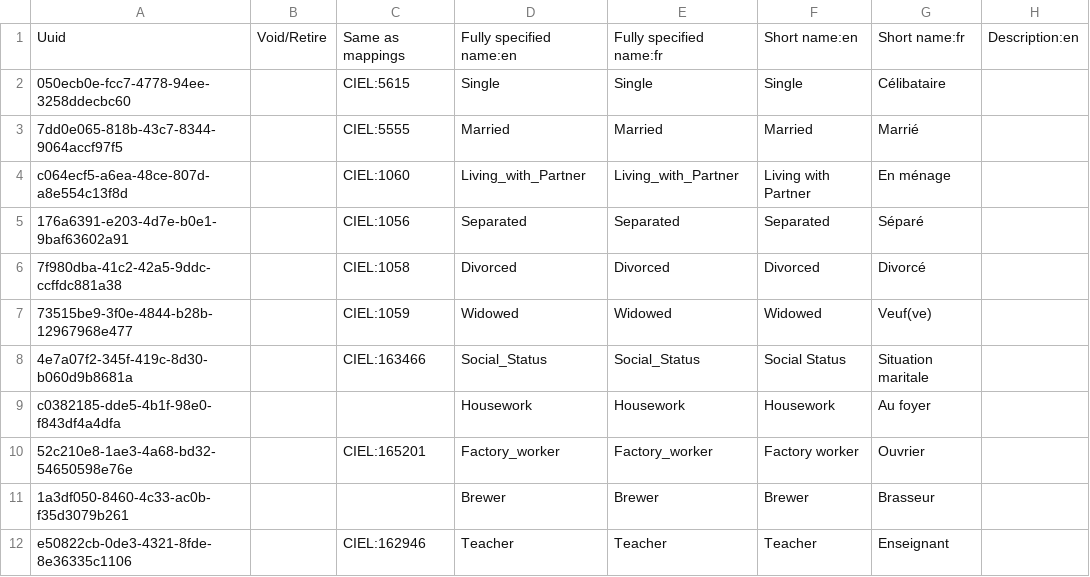
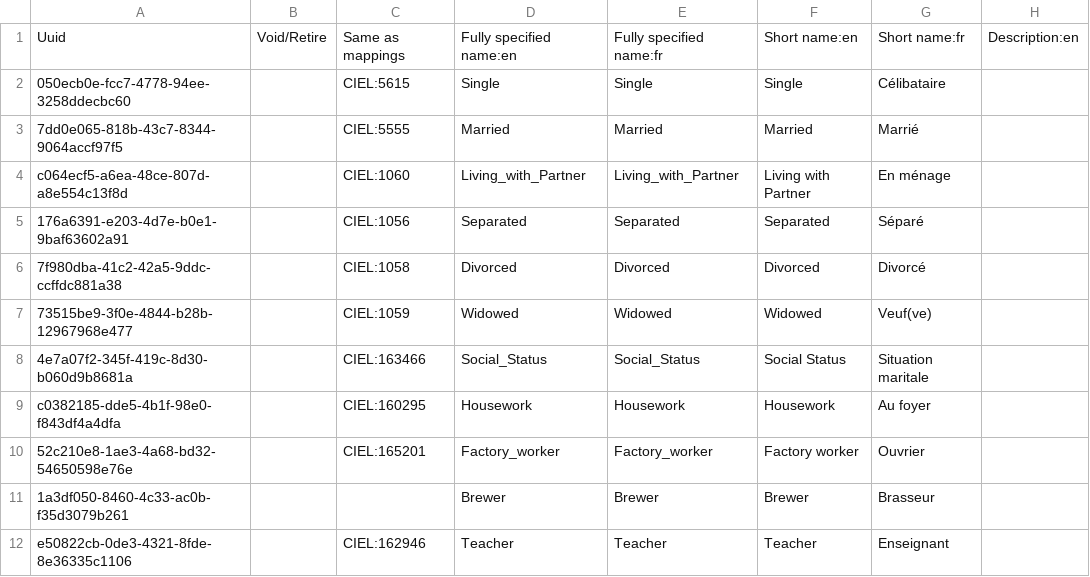
Before and after one commit to mekomsolutions/openmrs-config-haiti, a CSV file: configuration/concepts/registration_concepts.csv, drawn as a sheet; only a part is shown; the diff names each change by its address in the sheet, - before the commit and + after, or states it on an @@ line.

Commit message:
HSC-24: Remove 'Haiti_' prefix and map concepts to CIEL equivalent

```diff
--- a/configuration/concepts/registration_concepts.csv
+++ b/configuration/concepts/registration_concepts.csv
-C9: (empty)
+C9: CIEL:160295
```
